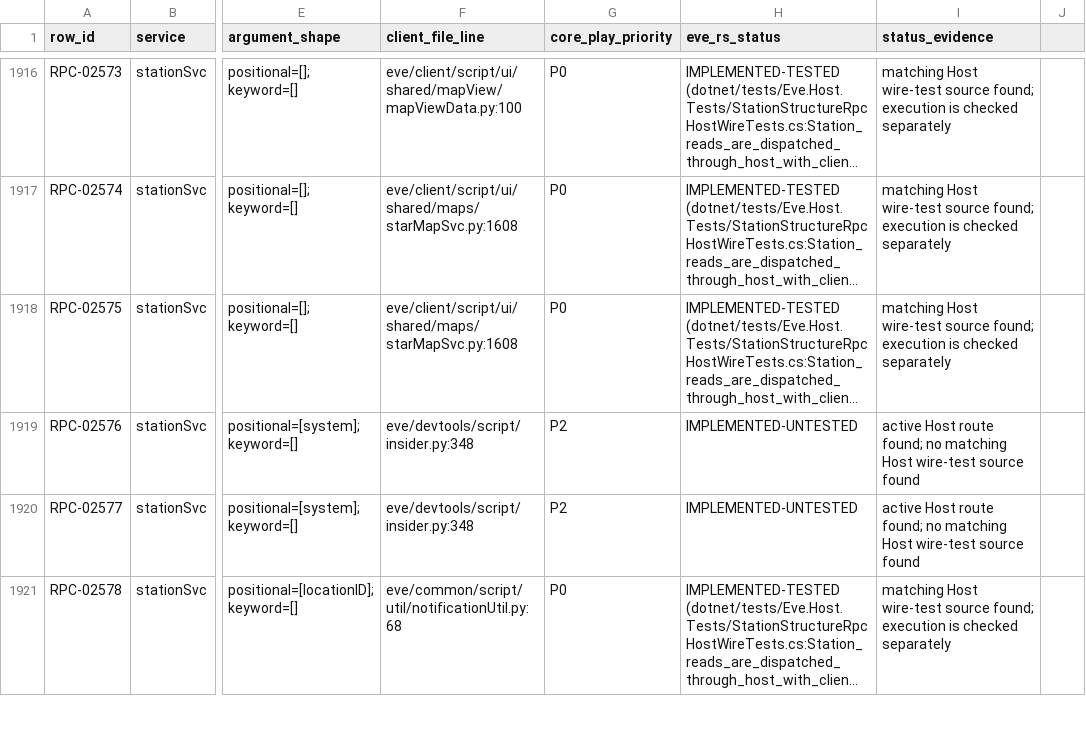
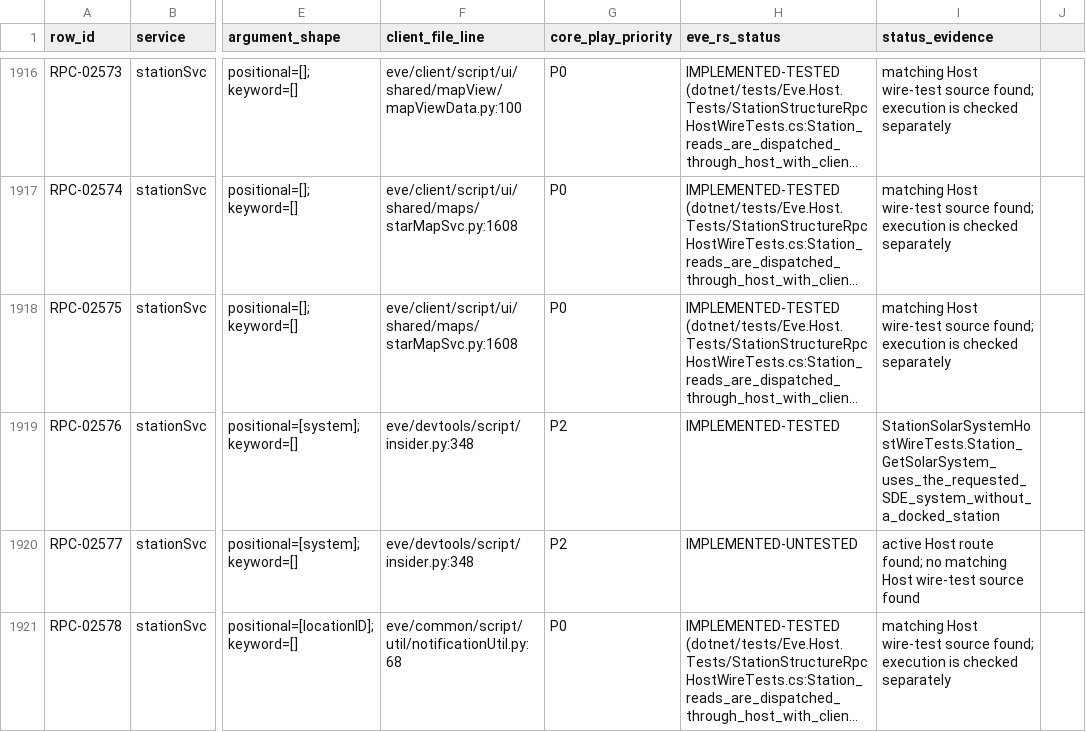
Before and after one commit to Fokiiiiiii/eve.rs, a CSV file: docs/project/service-audit/EVE_RS_COVERAGE.csv, drawn as a sheet; only a part is shown, gaps mark what is left out; long unchanged cells end in …; the diff names each change by its address in the sheet, - before the commit and + after, or states it on an @@ line.

Commit message:
Verify station solar system client wire

```diff
--- a/docs/project/service-audit/EVE_RS_COVERAGE.csv
+++ b/docs/project/service-audit/EVE_RS_COVERAGE.csv
-H1919 (eve_rs_status): IMPLEMENTED-UNTESTED
+H1919 (eve_rs_status): IMPLEMENTED-TESTED
-I1919 (status_evidence): active Host route found; no matching Host wire-test source found
+I1919 (status_evidence): StationSolarSystemHostWireTests.Station_GetSolarSystem_uses_the_requested_SDE_system_without_a_docked_station
```
Also changed, not shown: 3 other files.
